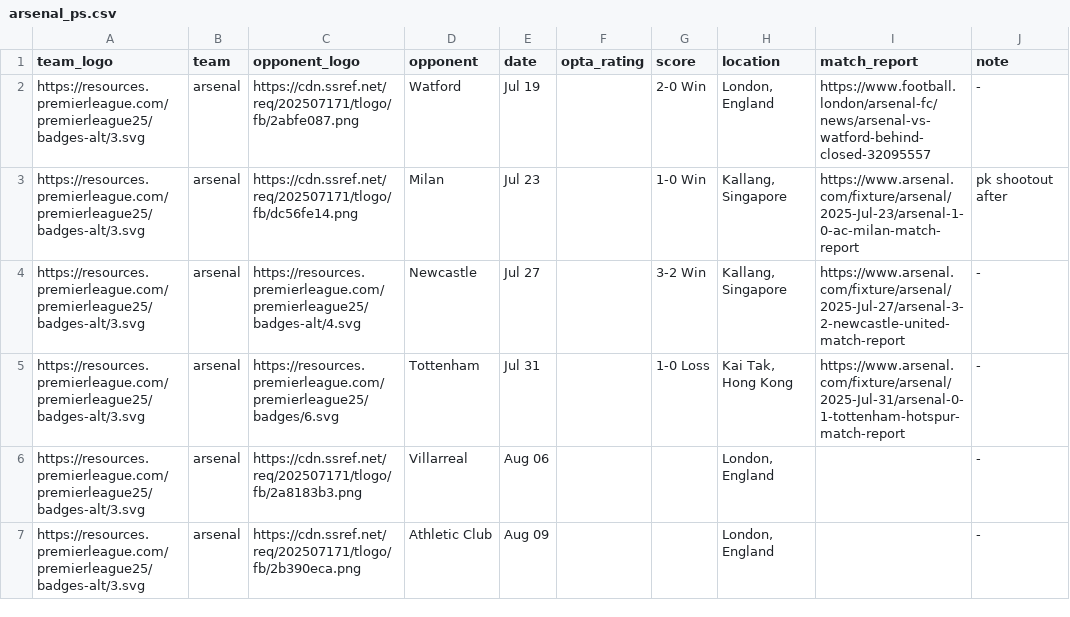
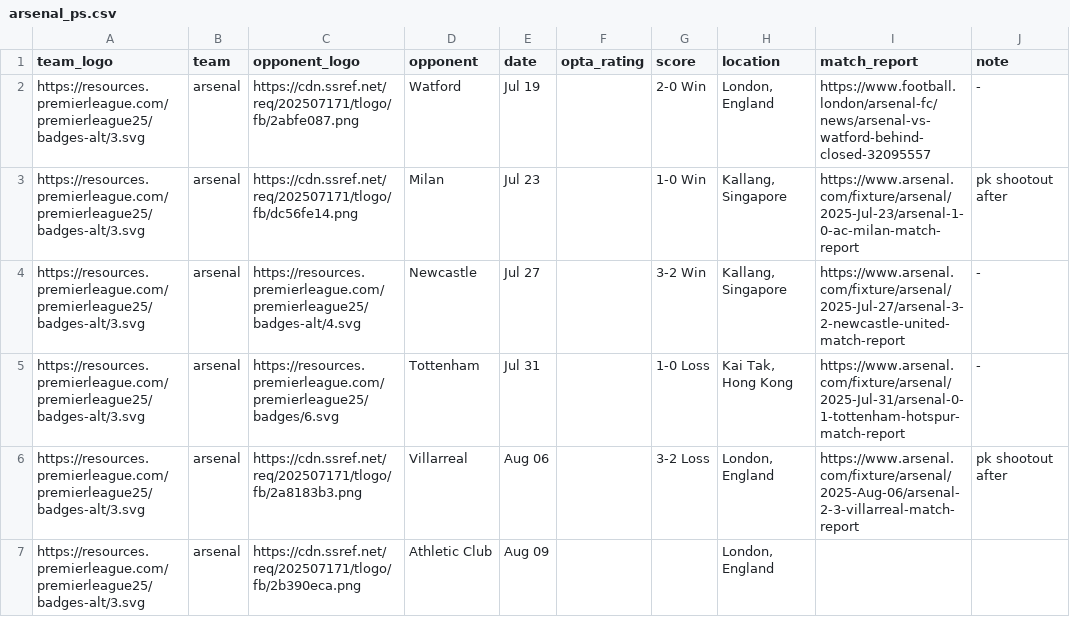
Before and after one commit to Chris6YS/quarto-website-6ys, a CSV file: posts/EPL_preseason_25/data/arsenal_ps.csv, drawn as a sheet.

```diff
--- a/posts/EPL_preseason_25/data/arsenal_ps.csv
+++ b/posts/EPL_preseason_25/data/arsenal_ps.csv
@@ -5,3 +5,3 @@ https://resources.premierleague.com/premierleague25/badges-alt/3.svg,arsenal,htt
 https://resources.premierleague.com/premierleague25/badges-alt/3.svg,arsenal,https://resources.premierleague.com/premierleague25/badges/6.svg,Tottenham,Jul 31,,1-0 Loss,"Kai Tak, Hong Kong",https://www.arsenal.com/fixture/arsenal/2025-Jul-31/arsenal-0-1-tottenham-hotspur-match-report,-
-https://resources.premierleague.com/premierleague25/badges-alt/3.svg,arsenal,https://cdn.ssref.net/req/202507171/tlogo/fb/2a8183b3.png,Villarreal,Aug 06,,,"London, England",,-
-https://resources.premierleague.com/premierleague25/badges-alt/3.svg,arsenal,https://cdn.ssref.net/req/202507171/tlogo/fb/2b390eca.png,Athletic Club,Aug 09,,,"London, England",,-
+https://resources.premierleague.com/premierleague25/badges-alt/3.svg,arsenal,https://cdn.ssref.net/req/202507171/tlogo/fb/2a8183b3.png,Villarreal,Aug 06,,3-2 Loss,"London, England",https://www.arsenal.com/fixture/arsenal/2025-Aug-06/arsenal-2-3-villarreal-match-report,pk shootout after
+https://resources.premierleague.com/premierleague25/badges-alt/3.svg,arsenal,https://cdn.ssref.net/req/202507171/tlogo/fb/2b390eca.png,Athletic Club,Aug 09,,,"London, England",,
```
Also changed, not shown: posts/EPL_preseason_25/data/astonvilla_ps.csv, 9 other files.
